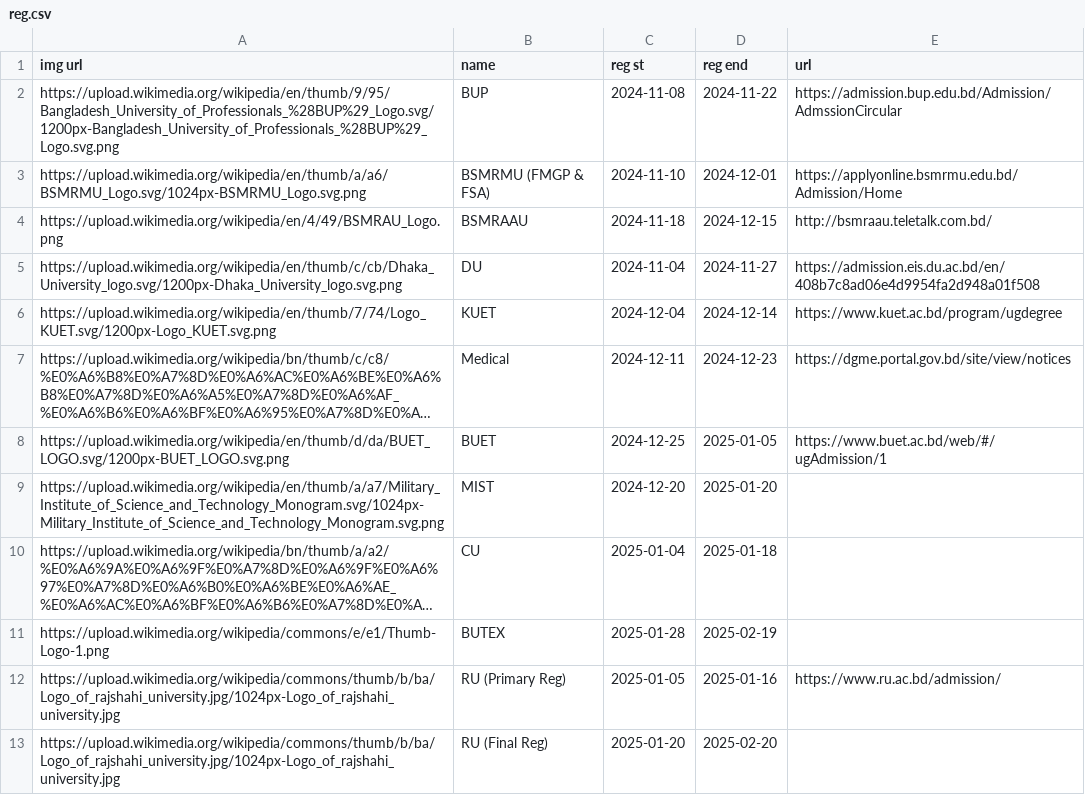
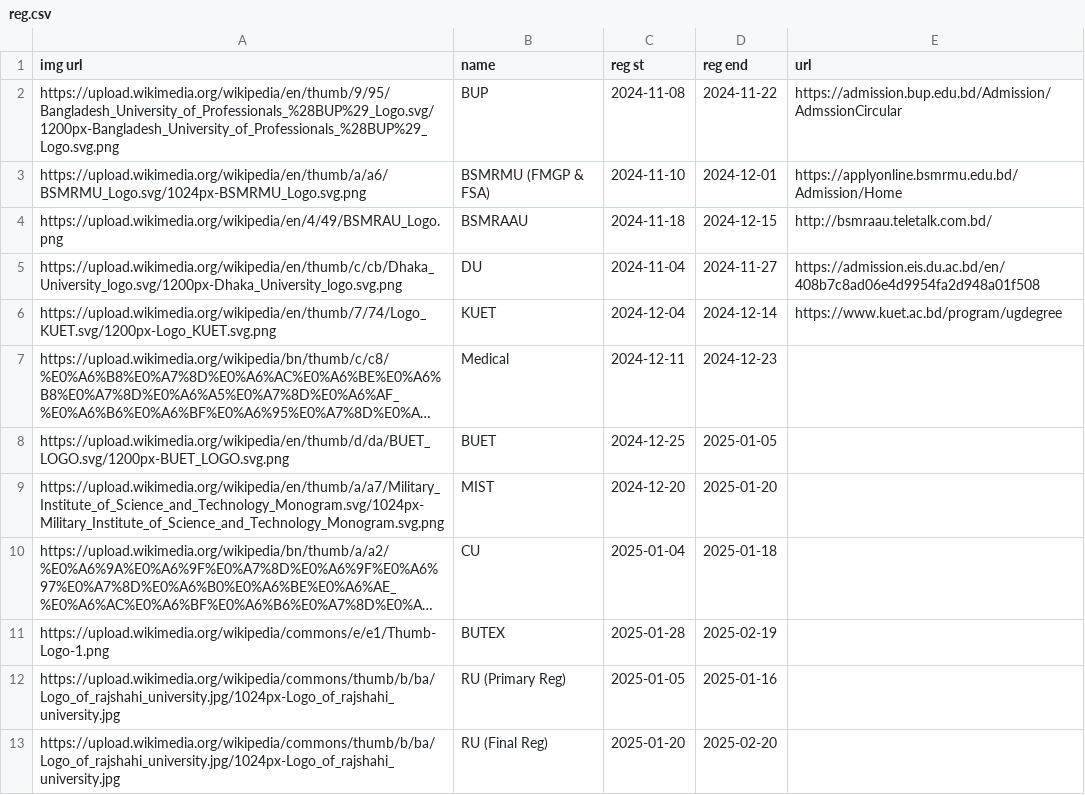
Before and after one commit to rahman-ziad/appdata, a CSV file: reg.csv, drawn as a sheet; long unchanged cells end in …; the diff names each change by its address in the sheet, - before the commit and + after, or states it on an @@ line.

Commit message:
Update reg.csv

```diff
--- a/reg.csv
+++ b/reg.csv
-E7 (url): https://dgme.portal.gov.bd/site/view/notices
+E7 (url): (empty)
-E8 (url): https://www.buet.ac.bd/web/#/ugAdmission/1
+E8 (url): (empty)
-E12 (url): https://www.ru.ac.bd/admission/
+E12 (url): (empty)
```
